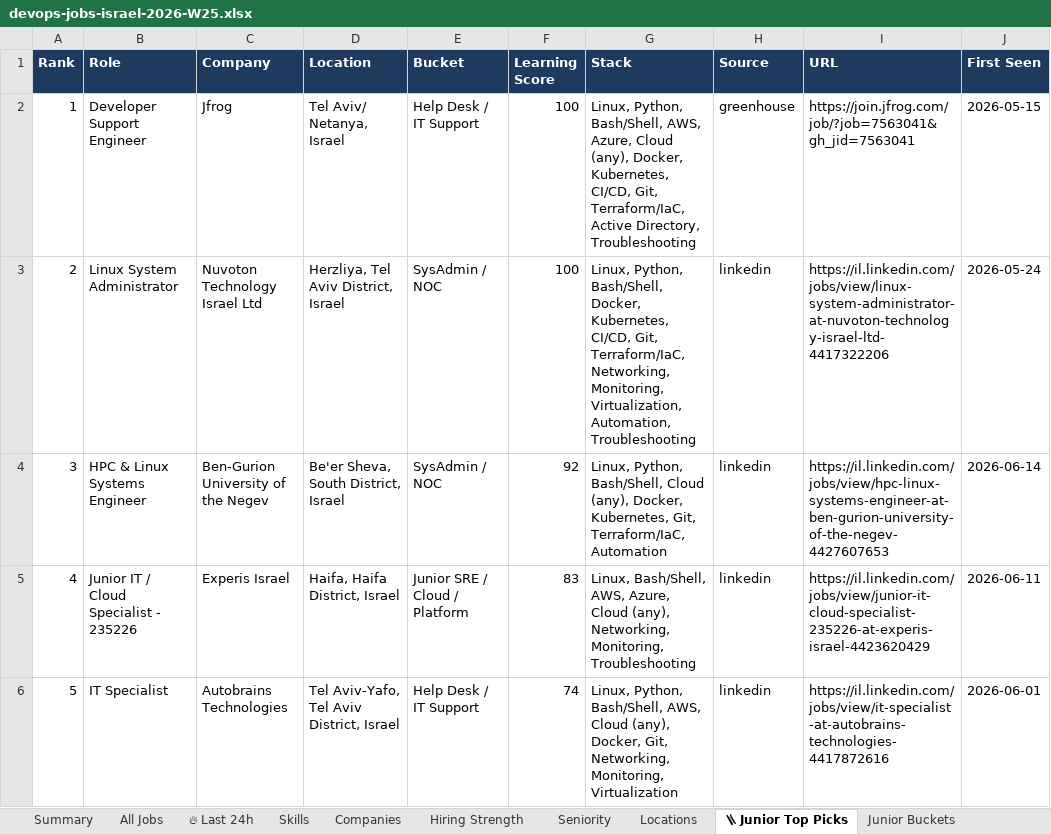
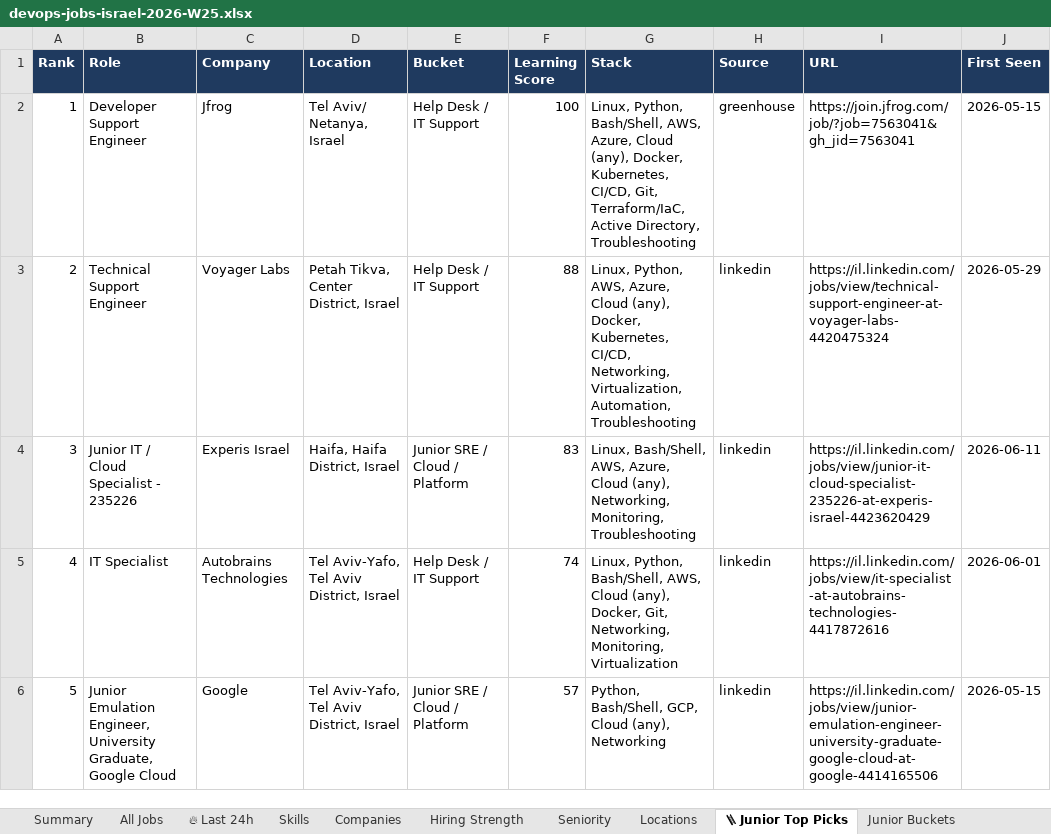
Before and after one commit to OrelBello/devops-market-data, an Excel workbook: reports/devops-jobs-israel-2026-W25.xlsx, sheet 🪜 Junior Top Picks, drawn as a sheet; only a part is shown; values as stored, in another font and other column widths than the file's, no borders; the diff covers the shown part only; the diff names each change by its address in the sheet, - before the commit and + after, or states it on an @@ line.

```diff
--- a/reports/devops-jobs-israel-2026-W25.xlsx (sheet 🪜 Junior Top Picks)
+++ b/reports/devops-jobs-israel-2026-W25.xlsx (sheet 🪜 Junior Top Picks)
-B3 (Role): Linux System Administrator
+B3 (Role): Technical Support Engineer
-C3 (Company): Nuvoton Technology Israel Ltd
+C3 (Company): Voyager Labs
-D3 (Location): Herzliya, Tel Aviv District, Israel
+D3 (Location): Petah Tikva, Center District, Israel
-E3 (Bucket): SysAdmin / NOC
+E3 (Bucket): Help Desk / IT Support
-F3 (Learning Score): 100
+F3 (Learning Score): 88
-G3 (Stack): Linux, Python, Bash/Shell, Docker, Kubernetes, CI/CD, Git, Terraform/IaC, Networking, Monitoring, Virtualization, Automation,…
+G3 (Stack): Linux, Python, AWS, Azure, Cloud (any), Docker, Kubernetes, CI/CD, Networking, Virtualization, Automation,…
-I3 (URL): https://il.linkedin.com/jobs/view/linux-system-administrator-at-nuvoton-technology-israel-ltd-4417322206
+I3 (URL): https://il.linkedin.com/jobs/view/technical-support-engineer-at-voyager-labs-4420475324
-J3 (First Seen): 2026-05-24
+J3 (First Seen): 2026-05-29
-B4 (Role): HPC & Linux Systems Engineer
+B4 (Role): Junior IT / Cloud Specialist - 235226
-C4 (Company): Ben-Gurion University of the Negev
+C4 (Company): Experis Israel
-D4 (Location): Be'er Sheva, South District, Israel
+D4 (Location): Haifa, Haifa District, Israel
-E4 (Bucket): SysAdmin / NOC
+E4 (Bucket): Junior SRE / Cloud / Platform
-F4 (Learning Score): 92
+F4 (Learning Score): 83
-G4 (Stack): Linux, Python, Bash/Shell, Cloud (any), Docker, Kubernetes, Git, Terraform/IaC, Automation
+G4 (Stack): Linux, Bash/Shell, AWS, Azure, Cloud (any), Networking, Monitoring, Troubleshooting
-I4 (URL): https://il.linkedin.com/jobs/view/hpc-linux-systems-engineer-at-ben-gurion-university-of-the-negev-4427607653
+I4 (URL): https://il.linkedin.com/jobs/view/junior-it-cloud-specialist-235226-at-experis-israel-4423620429
-J4 (First Seen): 2026-06-14
+J4 (First Seen): 2026-06-11
-B5 (Role): Junior IT / Cloud Specialist - 235226
+B5 (Role): IT Specialist
-C5 (Company): Experis Israel
+C5 (Company): Autobrains Technologies
-D5 (Location): Haifa, Haifa District, Israel
+D5 (Location): Tel Aviv-Yafo, Tel Aviv District, Israel
-E5 (Bucket): Junior SRE / Cloud / Platform
+E5 (Bucket): Help Desk / IT Support
-F5 (Learning Score): 83
+F5 (Learning Score): 74
-G5 (Stack): Linux, Bash/Shell, AWS, Azure, Cloud (any), Networking, Monitoring, Troubleshooting
+G5 (Stack): Linux, Python, Bash/Shell, AWS, Cloud (any), Docker, Git, Networking, Monitoring, Virtualization
-I5 (URL): https://il.linkedin.com/jobs/view/junior-it-cloud-specialist-235226-at-experis-israel-4423620429
+I5 (URL): https://il.linkedin.com/jobs/view/it-specialist-at-autobrains-technologies-4417872616
-J5 (First Seen): 2026-06-11
+J5 (First Seen): 2026-06-01
-B6 (Role): IT Specialist
+B6 (Role): Junior Emulation Engineer, University Graduate, Google Cloud
-C6 (Company): Autobrains Technologies
+C6 (Company): Google
-E6 (Bucket): Help Desk / IT Support
+E6 (Bucket): Junior SRE / Cloud / Platform
-F6 (Learning Score): 74
+F6 (Learning Score): 57
-G6 (Stack): Linux, Python, Bash/Shell, AWS, Cloud (any), Docker, Git, Networking, Monitoring, Virtualization
+G6 (Stack): Python, Bash/Shell, GCP, Cloud (any), Networking
-I6 (URL): https://il.linkedin.com/jobs/view/it-specialist-at-autobrains-technologies-4417872616
+I6 (URL): https://il.linkedin.com/jobs/view/junior-emulation-engineer-university-graduate-google-cloud-at-google-4414165506
-J6 (First Seen): 2026-06-01
+J6 (First Seen): 2026-05-15
```
Also changed, not shown: 108 edited cells elsewhere in this sheet, sheet All Jobs, sheet 🔥 Last 24h, sheet Junior Stack Demand, sheet Hiring Strength, sheet Companies, sheet Skills, 5 more sheets, reports/devops-juniors-israel-2026-W25.xlsx, 12 other files.
